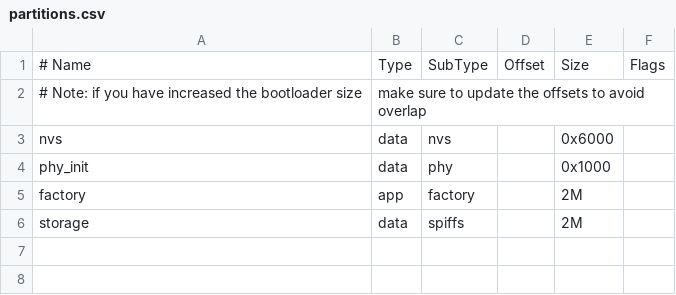
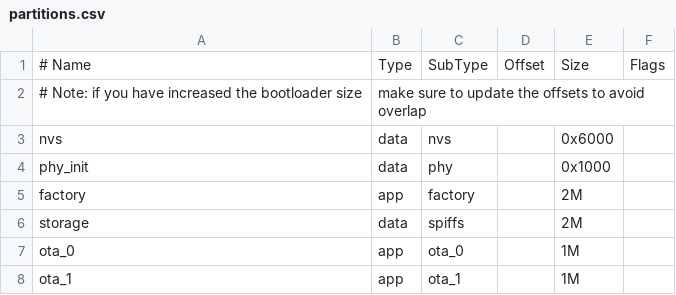
Before and after one commit to evanorsouw/panelclock, a CSV file: sw/esp32/partitions.csv, drawn as a sheet; the diff names each change by its address in the sheet, - before the commit and + after, or states it on an @@ line.

```diff
--- a/sw/esp32/partitions.csv
+++ b/sw/esp32/partitions.csv
+row 7: ota_0 | app | ota_0 |  | 1M
+row 8: ota_1 | app | ota_1 |  | 1M
```
Also changed, not shown: 59 other files.
